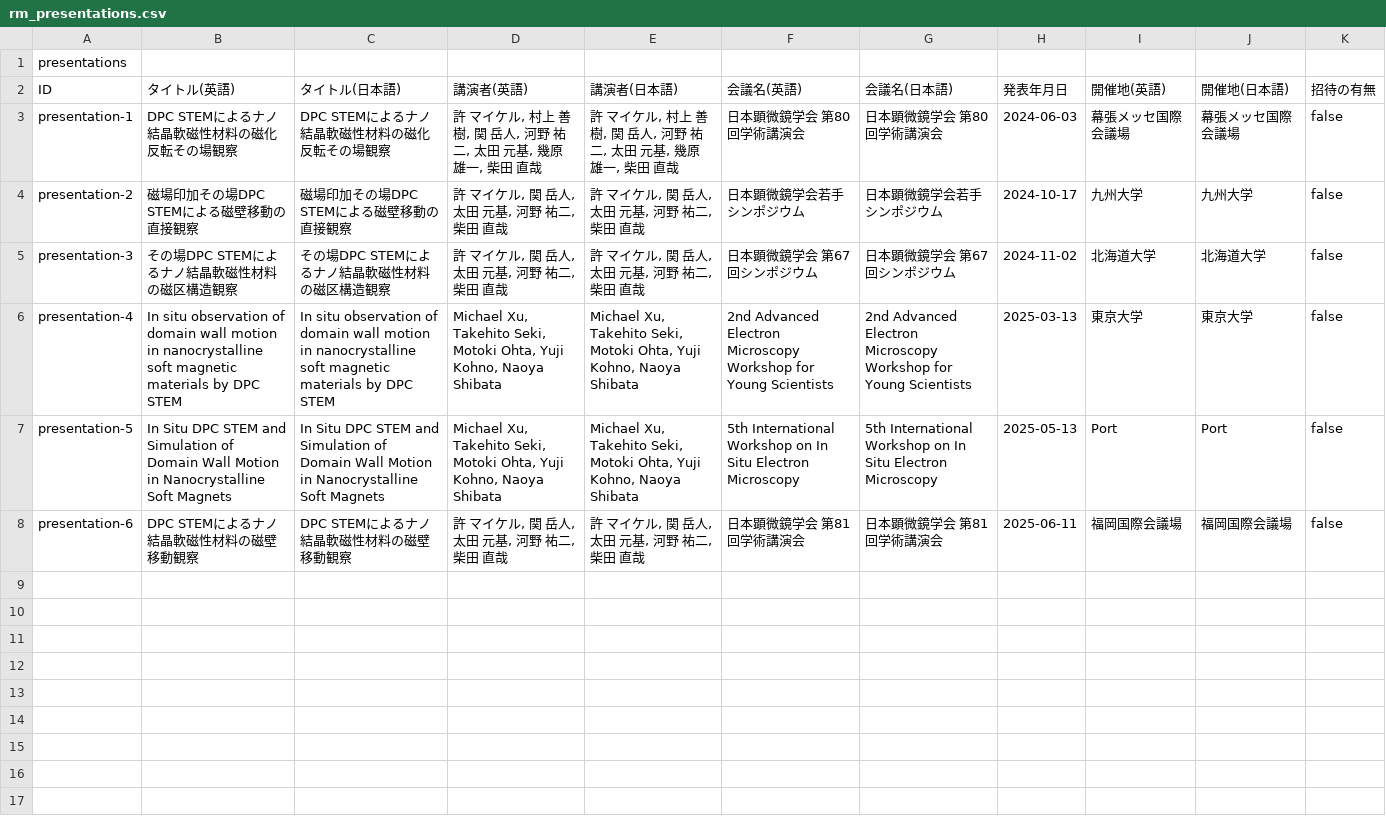
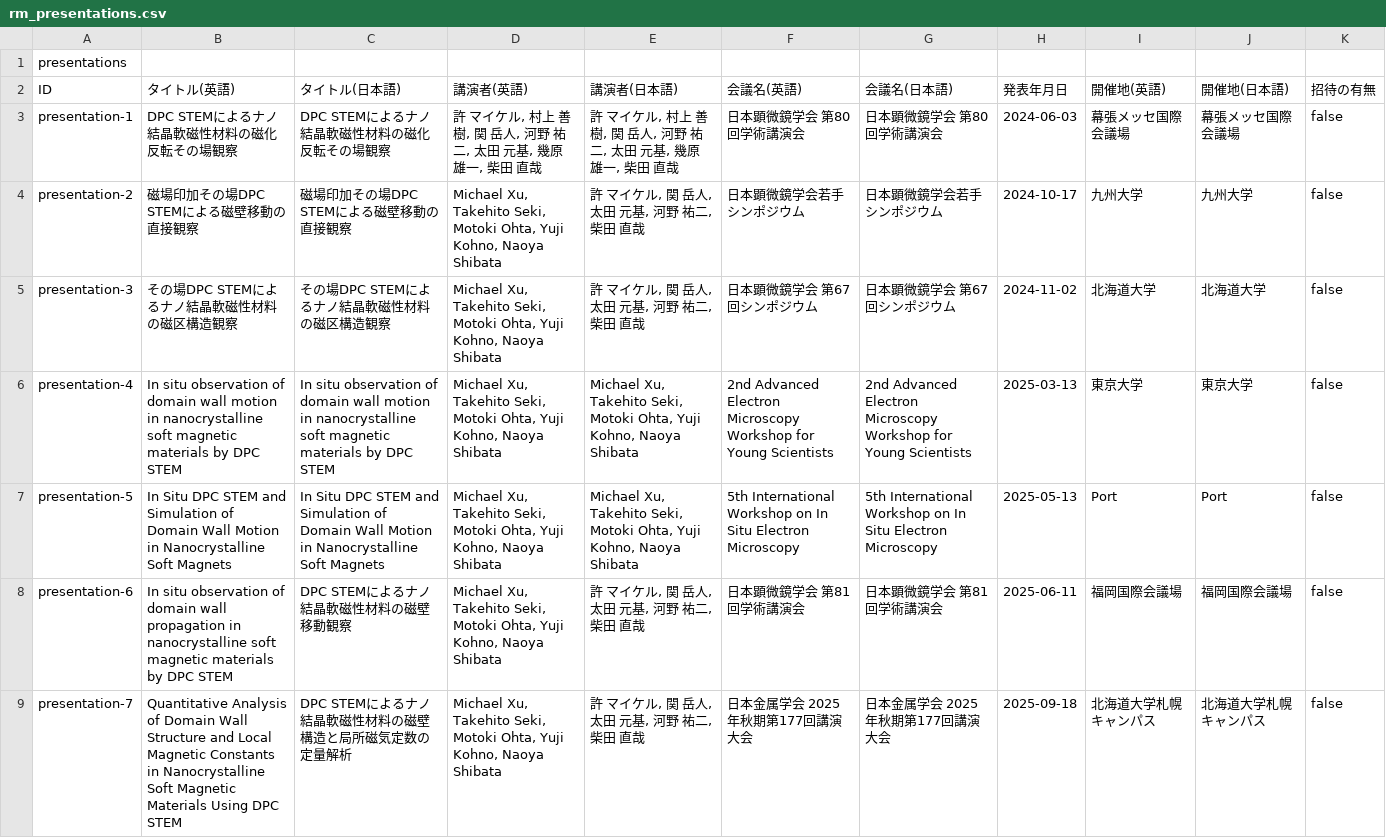
Before and after one commit to MichaelXu4/MichaelXu4.github.io, a CSV file: data/rm_presentations.csv, drawn as a sheet.

Commit message:
Update rm_presentations.csv

```diff
--- a/data/rm_presentations.csv
+++ b/data/rm_presentations.csv
@@ -3,6 +3,7 @@ ID,タイトル(英語),タイトル(日本語),講演者(英語),講演者(日
 presentation-1,DPC STEMによるナノ結晶軟磁性材料の磁化反転その場観察,DPC STEMによるナノ結晶軟磁性材料の磁化反転その場観察,"許 マイケル, 村上 善樹, 関 岳人, 河野 祐二, 太田 元基, 幾原 雄一, 柴田 直哉","許 マイケル, 村上 善樹, 関 岳人, 河野 祐二, 太田 元基, 幾原 雄一, 柴田 直哉",日本顕微鏡学会 第80回学術講演会,日本顕微鏡学会 第80回学術講演会,2024-06-03,幕張メッセ国際会議場,幕張メッセ国際会議場,false
-presentation-2,磁場印加その場DPC STEMによる磁壁移動の直接観察,磁場印加その場DPC STEMによる磁壁移動の直接観察,"許 マイケル, 関 岳人, 太田 元基, 河野 祐二, 柴田 直哉","許 マイケル, 関 岳人, 太田 元基, 河野 祐二, 柴田 直哉",日本顕微鏡学会若手シンポジウム,日本顕微鏡学会若手シンポジウム,2024-10-17,九州大学,九州大学,false
-presentation-3,その場DPC STEMによるナノ結晶軟磁性材料の磁区構造観察,その場DPC STEMによるナノ結晶軟磁性材料の磁区構造観察,"許 マイケル, 関 岳人, 太田 元基, 河野 祐二, 柴田 直哉","許 マイケル, 関 岳人, 太田 元基, 河野 祐二, 柴田 直哉",日本顕微鏡学会 第67回シンポジウム,日本顕微鏡学会 第67回シンポジウム,2024-11-02,北海道大学,北海道大学,false
+presentation-2,磁場印加その場DPC STEMによる磁壁移動の直接観察,磁場印加その場DPC STEMによる磁壁移動の直接観察,"Michael Xu, Takehito Seki, Motoki Ohta, Yuji Kohno, Naoya Shibata","許 マイケル, 関 岳人, 太田 元基, 河野 祐二, 柴田 直哉",日本顕微鏡学会若手シンポジウム,日本顕微鏡学会若手シンポジウム,2024-10-17,九州大学,九州大学,false
+presentation-3,その場DPC STEMによるナノ結晶軟磁性材料の磁区構造観察,その場DPC STEMによるナノ結晶軟磁性材料の磁区構造観察,"Michael Xu, Takehito Seki, Motoki Ohta, Yuji Kohno, Naoya Shibata","許 マイケル, 関 岳人, 太田 元基, 河野 祐二, 柴田 直哉",日本顕微鏡学会 第67回シンポジウム,日本顕微鏡学会 第67回シンポジウム,2024-11-02,北海道大学,北海道大学,false
 presentation-4,In situ observation of domain wall motion in nanocrystalline soft magnetic materials by DPC STEM,In situ observation of domain wall motion in nanocrystalline soft magnetic materials by DPC STEM,"Michael Xu, Takehito Seki, Motoki Ohta, Yuji Kohno, Naoya Shibata","Michael Xu, Takehito Seki, Motoki Ohta, Yuji Kohno, Naoya Shibata",2nd Advanced Electron Microscopy Workshop for Young Scientists,2nd Advanced Electron Microscopy Workshop for Young Scientists,2025-03-13,東京大学,東京大学,false
 presentation-5,In Situ DPC STEM and Simulation of Domain Wall Motion in Nanocrystalline Soft Magnets,In Situ DPC STEM and Simulation of Domain Wall Motion in Nanocrystalline Soft Magnets,"Michael Xu, Takehito Seki, Motoki Ohta, Yuji Kohno, Naoya Shibata","Michael Xu, Takehito Seki, Motoki Ohta, Yuji Kohno, Naoya Shibata",5th International Workshop on In Situ Electron Microscopy,5th International Workshop on In Situ Electron Microscopy,2025-05-13,Port,Port,false
-presentation-6,DPC STEMによるナノ結晶軟磁性材料の磁壁移動観察,DPC STEMによるナノ結晶軟磁性材料の磁壁移動観察,"許 マイケル, 関 岳人, 太田 元基, 河野 祐二, 柴田 直哉","許 マイケル, 関 岳人, 太田 元基, 河野 祐二, 柴田 直哉",日本顕微鏡学会 第81回学術講演会,日本顕微鏡学会 第81回学術講演会,2025-06-11,福岡国際会議場,福岡国際会議場,false
+presentation-6,In situ observation of domain wall propagation in nanocrystalline soft magnetic materials by DPC STEM,DPC STEMによるナノ結晶軟磁性材料の磁壁移動観察,"Michael Xu, Takehito Seki, Motoki Ohta, Yuji Kohno, Naoya Shibata","許 マイケル, 関 岳人, 太田 元基, 河野 祐二, 柴田 直哉",日本顕微鏡学会 第81回学術講演会,日本顕微鏡学会 第81回学術講演会,2025-06-11,福岡国際会議場,福岡国際会議場,false
+presentation-7,Quantitative Analysis of Domain Wall Structure and Local Magnetic Constants in Nanocrystalline Soft Magnetic Materials Using DPC STEM,DPC STEMによるナノ結晶軟磁性材料の磁壁構造と局所磁気定数の定量解析,"Michael Xu, Takehito Seki, Motoki Ohta, Yuji Kohno, Naoya Shibata","許 マイケル, 関 岳人, 太田 元基, 河野 祐二, 柴田 直哉",日本金属学会 2025年秋期第177回講演大会,日本金属学会 2025年秋期第177回講演大会,2025-09-18,北海道大学札幌キャンパス,北海道大学札幌キャンパス,false
```
